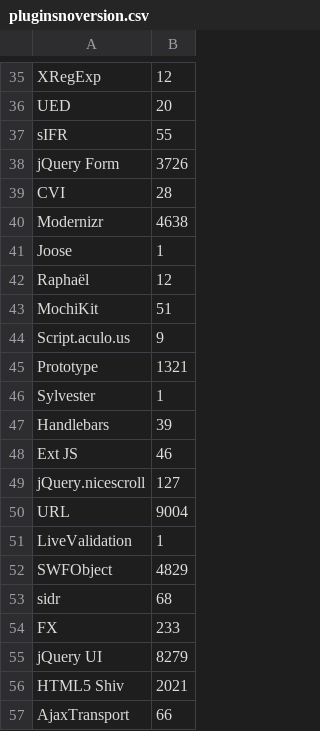
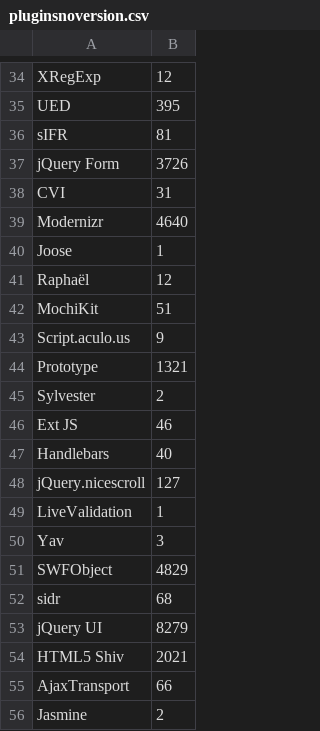
Before and after one commit to DIVERSIFY-project/data, a CSV file: DataMining/JavaScript/pluginsnoversion.csv, drawn as a sheet; only a part is shown, gaps mark what is left out; the shorter side is filled out with more unchanged rows; the diff covers the shown part only.

```diff
--- a/DataMining/JavaScript/pluginsnoversion.csv
+++ b/DataMining/JavaScript/pluginsnoversion.csv
@@ -35,7 +34,7 @@
 "XRegExp",12,
-"UED",20,
-"sIFR",55,
+"UED",395,
+"sIFR",81,
 "jQuery Form",3726,
-"CVI",28,
-"Modernizr",4638,
+"CVI",31,
+"Modernizr",4640,
 "Joose",1,
@@ -45,11 +44,10 @@
 "Prototype",1321,
-"Sylvester",1,
-"Handlebars",39,
+"Sylvester",2,
 "Ext JS",46,
+"Handlebars",40,
 "jQuery.nicescroll",127,
-"URL",9004,
 "LiveValidation",1,
+"Yav",3,
 "SWFObject",4829,
 "sidr",68,
-"FX",233,
 "jQuery UI",8279,
```
Also changed, not shown: 9 added rows, 10 removed rows, 4 moved rows and 9 edited cells elsewhere in this file, 4 other files.
